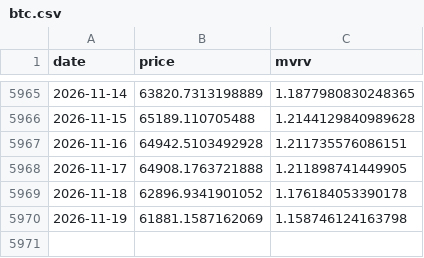
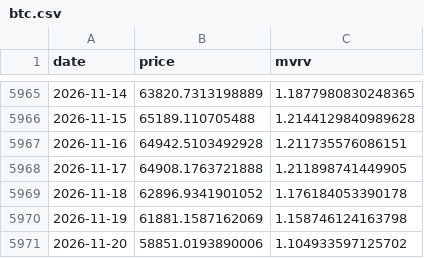
Before and after one commit to maso-soup/dca-risk, a CSV file: data/raw/btc.csv, drawn as a sheet; only a part is shown, gaps mark what is left out; the diff names each change by its address in the sheet, - before the commit and + after, or states it on an @@ line.

```diff
--- a/data/raw/btc.csv
+++ b/data/raw/btc.csv
+row 5971: 2026-11-20 | 58851.0193890006 | 1.104933597125702
```
Also changed, not shown: data/raw/ada.csv, data/raw/eth.csv, 10 other files.
